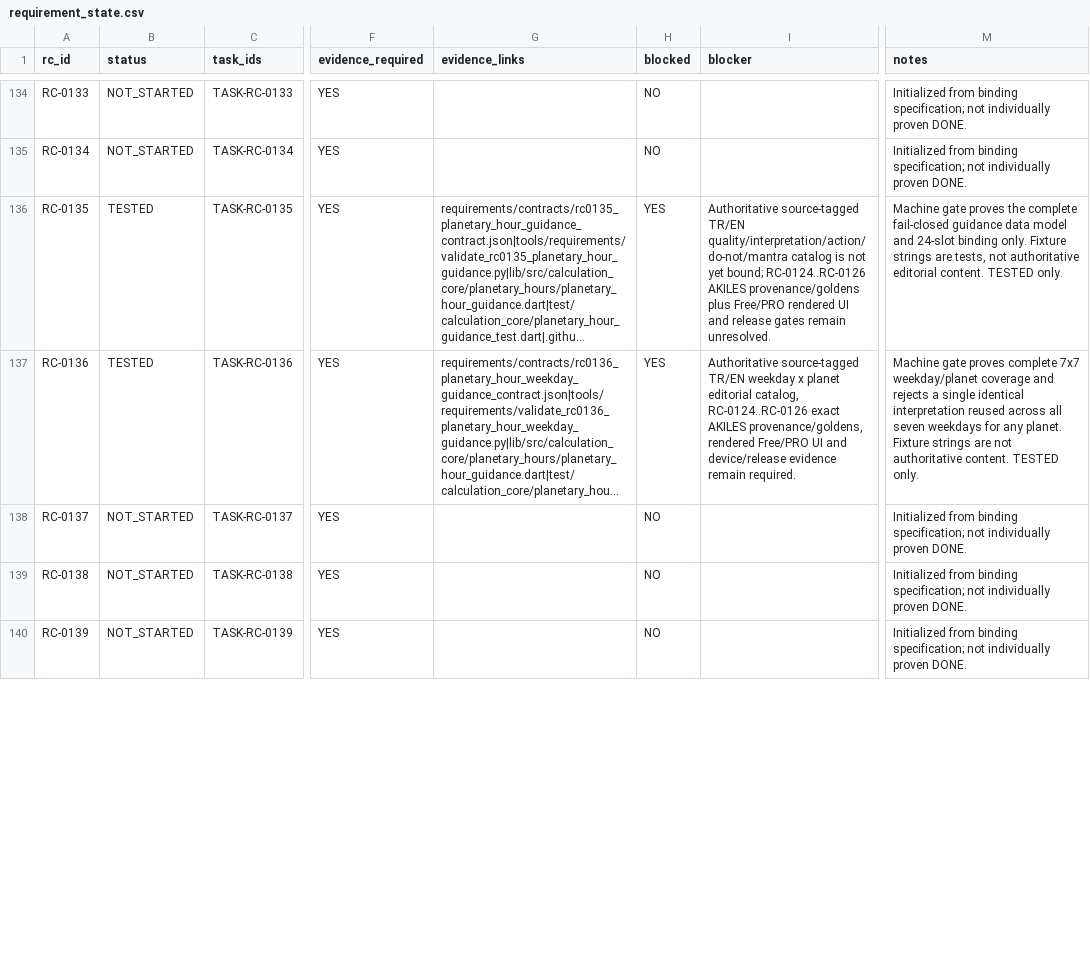
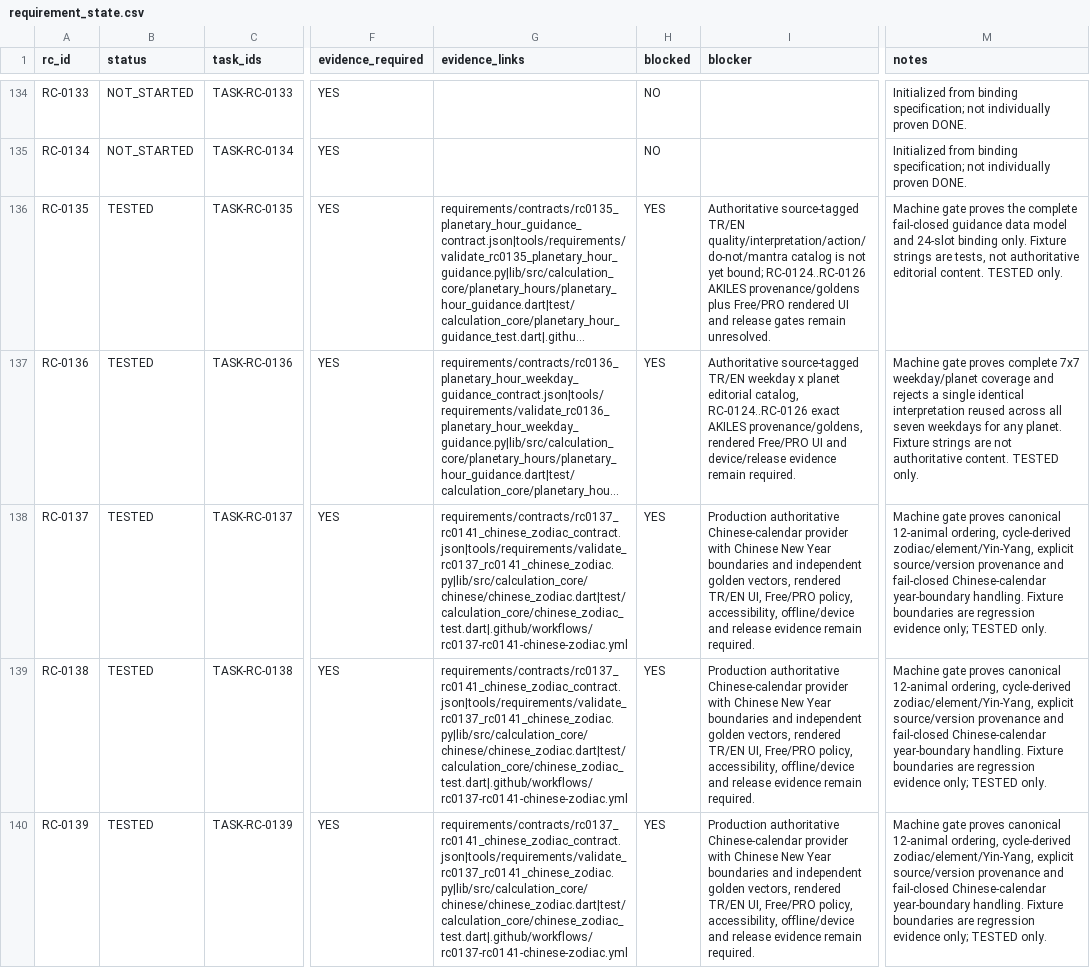
Before and after one commit to isarpsiyahofficial/RUHCODE, a CSV file: requirements/requirement_state.csv, drawn as a sheet; only a part is shown, gaps mark what is left out; long unchanged cells end in …; the diff covers the shown part only; the diff names each change by its address in the sheet, - before the commit and + after, or states it on an @@ line.

```diff
--- a/requirements/requirement_state.csv
+++ b/requirements/requirement_state.csv
-B138:B140 (status): NOT_STARTED
+B138:B140 (status): TESTED
-G138:G140 (evidence_links): (empty)
+G138:G140 (evidence_links): requirements/contracts/rc0137_rc0141_chinese_zodiac_contract.json|tools/requirements/validate_rc0137_rc0141_chinese_zodiac.py|lib/src/calculation_core/chinese/chinese_zodiac.dart|test/calculation_core/chinese_zodiac_test.dart|.github/workflows/rc0137-rc0141-chinese-zodiac.yml
-H138:H140 (blocked): NO
+H138:H140 (blocked): YES
-I138:I140 (blocker): (empty)
+I138:I140 (blocker): Production authoritative Chinese-calendar provider with Chinese New Year boundaries and independent golden vectors, rendered TR/EN UI, Free/PRO policy, accessibility, offline/device and release evidence remain required.
-M138:M140 (notes): Initialized from binding specification; not individually proven DONE.
+M138:M140 (notes): Machine gate proves canonical 12-animal ordering, cycle-derived zodiac/element/Yin-Yang, explicit source/version provenance and fail-closed Chinese-calendar year-boundary handling. Fixture boundaries are regression evidence only; TESTED only.
```
Also changed, not shown: 10 edited cells elsewhere in this file.
